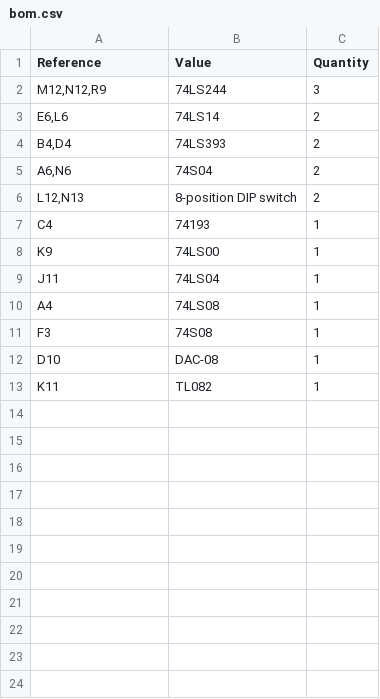
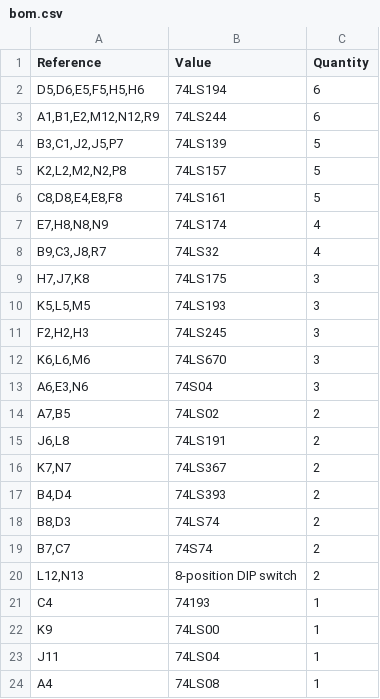
Before and after one commit to stoatworks-labs/cathode-ray-tomes, a CSV file: web/boards/tempest/bom.csv, drawn as a sheet; only a part is shown; the shorter side is filled out with more unchanged rows; the diff covers the shown part only.

```diff
--- a/web/boards/tempest/bom.csv
+++ b/web/boards/tempest/bom.csv
@@ -1,6 +1,20 @@
 Reference,Value,Quantity
-"M12,N12,R9",74LS244,3
-"E6,L6",74LS14,2
+"D5,D6,E5,F5,H5,H6",74LS194,6
+"A1,B1,E2,M12,N12,R9",74LS244,6
+"B3,C1,J2,J5,P7",74LS139,5
+"K2,L2,M2,N2,P8",74LS157,5
+"C8,D8,E4,E8,F8",74LS161,5
+"E7,H8,N8,N9",74LS174,4
+"B9,C3,J8,R7",74LS32,4
+"H7,J7,K8",74LS175,3
+"K5,L5,M5",74LS193,3
+"F2,H2,H3",74LS245,3
+"K6,L6,M6",74LS670,3
+"A6,E3,N6",74S04,3
+"A7,B5",74LS02,2
+"J6,L8",74LS191,2
+"K7,N7",74LS367,2
 "B4,D4",74LS393,2
-"A6,N6",74S04,2
+"B8,D3",74LS74,2
+"B7,C7",74S74,2
 "L12,N13",8-position DIP switch,2
```
Also changed, not shown: 12 added rows elsewhere in this file, web/boards/centipede/bom.csv, 17 other files.
